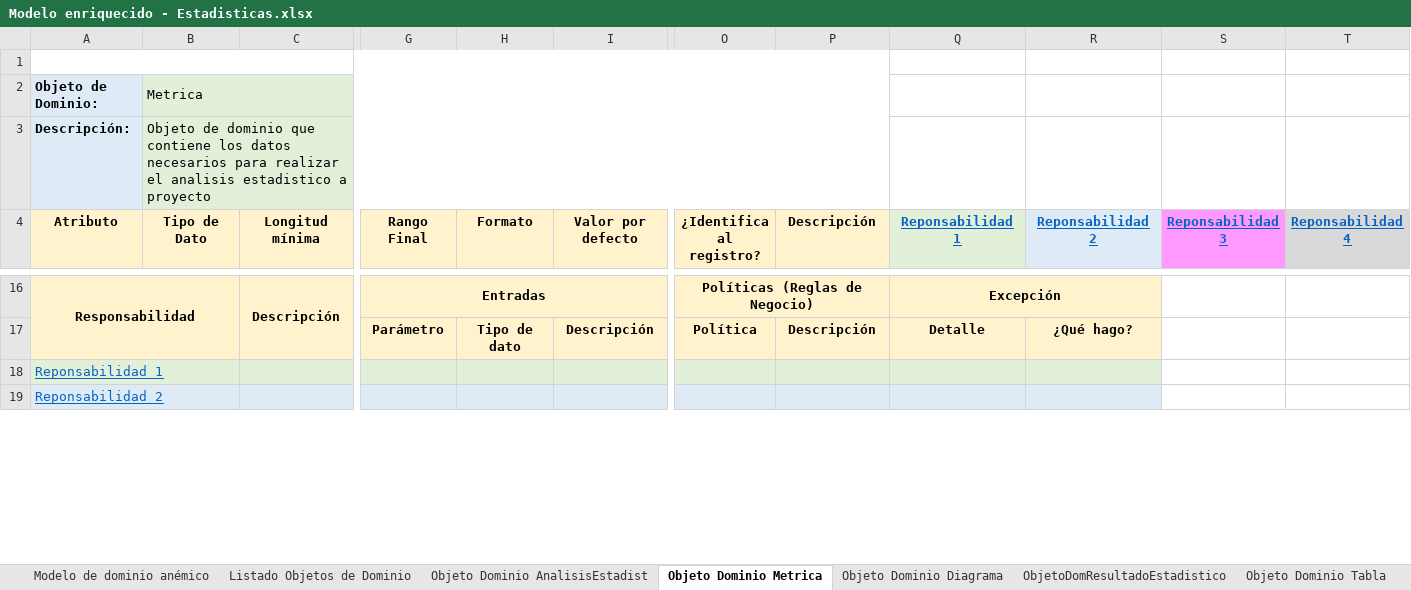
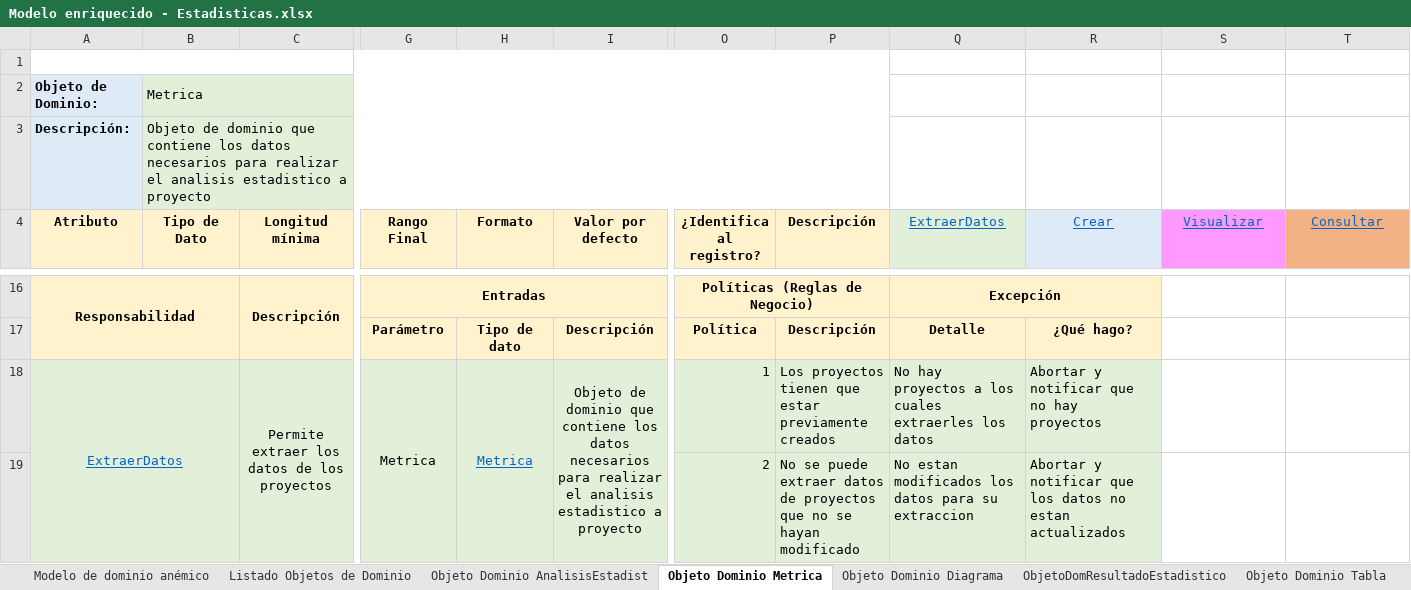
Before and after one commit to Migue1409-KP/DOO-working-group, an Excel workbook: ModelosEnriquecidos/Modelo enriquecido - Estadisticas.xlsx, sheet Objeto Dominio Metrica, drawn as a sheet; only a part is shown, gaps mark what is left out; values as stored, in another font and other column widths than the file's, no borders; removed rows and columns are numbered as before the commit, all else as after; rows hold the shown columns only; the diff covers the shown part only; the diff names each change by its address in the sheet, - before the commit and + after, or states it on an @@ line.

```diff
--- a/ModelosEnriquecidos/Modelo enriquecido - Estadisticas.xlsx (sheet Objeto Dominio Metrica)
+++ b/ModelosEnriquecidos/Modelo enriquecido - Estadisticas.xlsx (sheet Objeto Dominio Metrica)
-Q4: Reponsabilidad 1
+Q4: ExtraerDatos
-Q4:T4 bold: on
+Q4:T4 bold: off
-R4: Reponsabilidad 2
+R4: Crear
-S4: Reponsabilidad 3
+S4: Visualizar
-T4: Reponsabilidad 4
+T4: Consultar
-T4 fill: #D9D9D9
+T4 fill: #F4B183
-row 18: Reponsabilidad 1
-row 19: Reponsabilidad 2
+row 18: ExtraerDatos |  | Permite extraer los datos de los proyectos | Metrica | Metrica | Objeto de dominio que contiene los datos necesarios para realizar el analisis estadistico a proyecto | 1 | Los proyectos tienen que estar previamente creados | No hay proyectos a los cuales extraerles los datos | Abortar y notificar que no hay proyectos
+row 19:  |  |  |  |  |  | 2 | No se puede extraer datos de proyectos que no se hayan modificado | No estan modificados los datos para su extraccion | Abortar y notificar que los datos no estan actualizados
```
Also changed, not shown: 8 added rows, 26 edited cells, cell formats and merged cells elsewhere in this sheet, sheet Objeto Dominio AnalisisEstadist, sheet Objeto Dominio Tabla, sheet Objeto Dominio Diagrama, sheet ObjetoDomResultadoEstadistico, ModelosEnriquecidos/Modelo enriquecido - Proyecto.xlsx, 4 other files.
